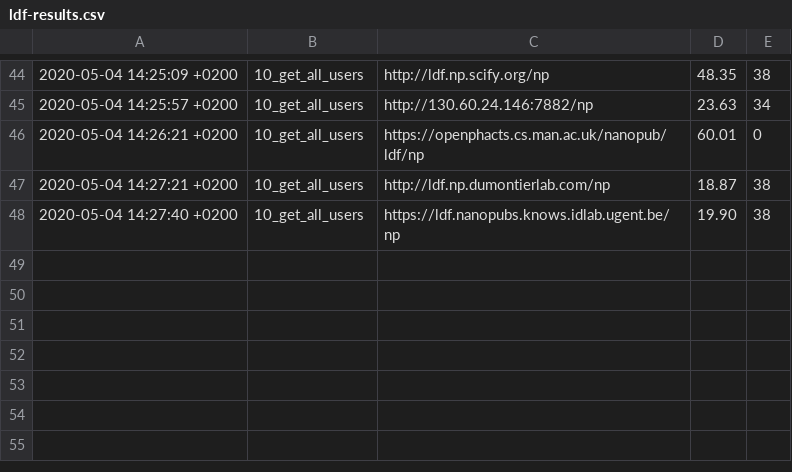
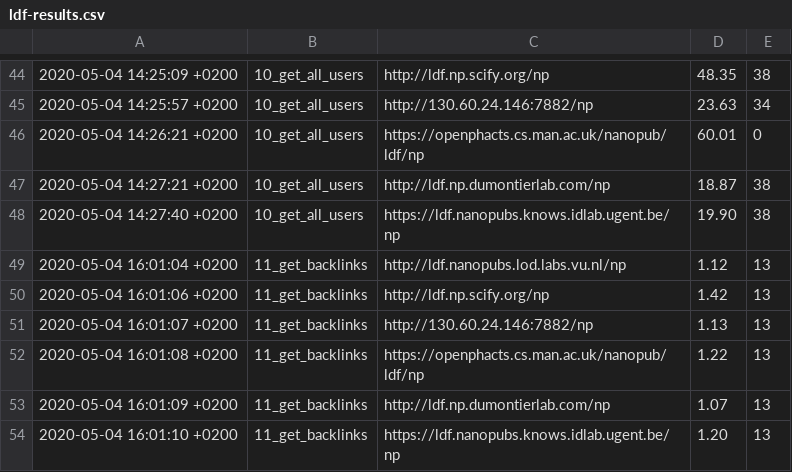
Before and after one commit to peta-pico/nanopub-services-eval, a CSV file: output/ldf-results.csv, drawn as a sheet; only a part is shown, gaps mark what is left out; the diff names each change by its address in the sheet, - before the commit and + after, or states it on an @@ line.

```diff
--- a/output/ldf-results.csv
+++ b/output/ldf-results.csv
+row 49: 2020-05-04 16:01:04 +0200 | 11_get_backlinks | http://ldf.nanopubs.lod.labs.vu.nl/np | 1.12 | 13
+row 50: 2020-05-04 16:01:06 +0200 | 11_get_backlinks | http://ldf.np.scify.org/np | 1.42 | 13
+row 51: 2020-05-04 16:01:07 +0200 | 11_get_backlinks | http://130.60.24.146:7882/np | 1.13 | 13
+row 52: 2020-05-04 16:01:08 +0200 | 11_get_backlinks | https://openphacts.cs.man.ac.uk/nanopub/ldf/np | 1.22 | 13
+row 53: 2020-05-04 16:01:09 +0200 | 11_get_backlinks | http://ldf.np.dumontierlab.com/np | 1.07 | 13
+row 54: 2020-05-04 16:01:10 +0200 | 11_get_backlinks | https://ldf.nanopubs.knows.idlab.ugent.be/np | 1.20 | 13
```
Also changed, not shown: output/grlc-results.csv, 2 other files.
